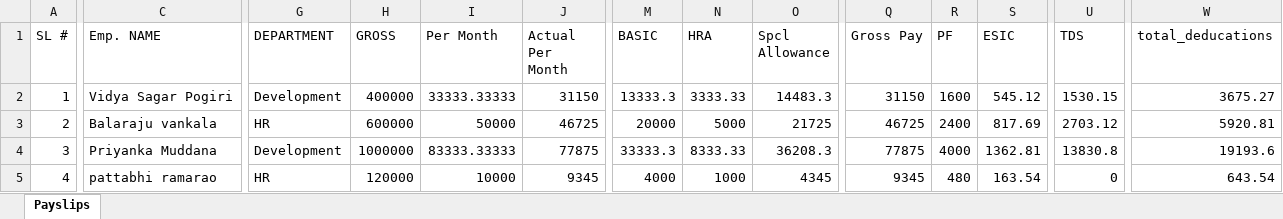
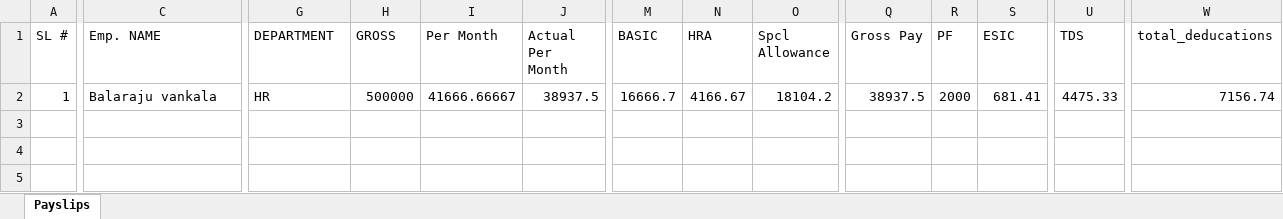
Before and after one commit to vidyasagarpogiri/HRMS, an Excel workbook: public/Payroll/November-2014-payslips.xlsx, sheet Payslips, drawn as a sheet; only a part is shown, gaps mark what is left out; values as stored, in another font and other column widths than the file's, no borders; rows hold the shown columns only; the diff covers the shown part only; the diff names each change by its address in the sheet, - before the commit and + after, or states it on an @@ line.

```diff
--- a/public/Payroll/November-2014-payslips.xlsx (sheet Payslips)
+++ b/public/Payroll/November-2014-payslips.xlsx (sheet Payslips)
-C2 (Emp. NAME): Vidya Sagar Pogiri
+C2 (Emp. NAME): Balaraju vankala
-G2 (DEPARTMENT): Development
+G2 (DEPARTMENT): HR
-H2 (GROSS): 400000
+H2 (GROSS): 500000
-I2 (Per Month): 33333.33333
+I2 (Per Month): 41666.66667
-J2 (Actual Per Month): 31150
+J2 (Actual Per Month): 38937.5
-M2 (BASIC): 13333.3
+M2 (BASIC): 16666.7
-N2 (HRA): 3333.33
+N2 (HRA): 4166.67
-O2 (Spcl Allowance): 14483.3
+O2 (Spcl Allowance): 18104.2
-Q2 (Gross Pay): 31150
+Q2 (Gross Pay): 38937.5
-R2 (PF): 1600
+R2 (PF): 2000
-S2 (ESIC): 545.12
+S2 (ESIC): 681.41
-U2 (TDS): 1530.15
+U2 (TDS): 4475.33
-W2 (total_deducations): 3675.27
+W2 (total_deducations): 7156.74
-row 3: 2 | Balaraju vankala | HR | 600000 | 50000 | 46725 | 20000 | 5000 | 21725 | 46725 | 2400 | 817.69 | 2703.12 | 5920.81
-row 4: 3 | Priyanka Muddana | Development | 1000000 | 83333.33333 | 77875 | 33333.3 | 8333.33 | 36208.3 | 77875 | 4000 | 1362.81 | 13830.8 | 19193.6
-row 5: 4 | pattabhi ramarao | HR | 120000 | 10000 | 9345 | 4000 | 1000 | 4345 | 9345 | 480 | 163.54 | 0 | 643.54
```
Also changed, not shown: 2 edited cells elsewhere in this sheet, public/November-2014-bank_statement.xlsx, 26 other files.
